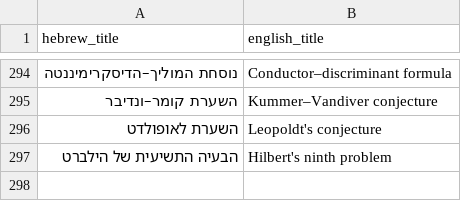
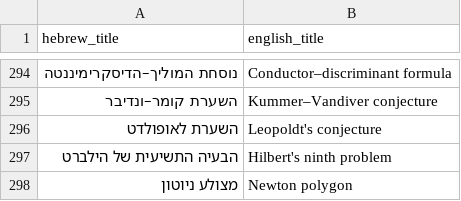
Before and after one commit to gershonavi/WIKI, a TSV file: sources.tsv, drawn as a sheet; only a part is shown, gaps mark what is left out; the diff names each change by its address in the sheet, - before the commit and + after, or states it on an @@ line.

```diff
--- a/sources.tsv
+++ b/sources.tsv
+row 298: מצולע ניוטון | Newton polygon
```
Also changed, not shown: course/units.tsv, 7 other files.
